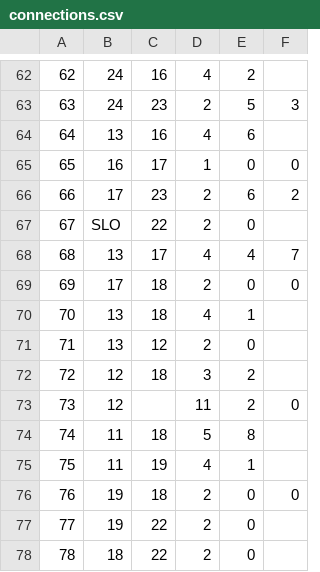
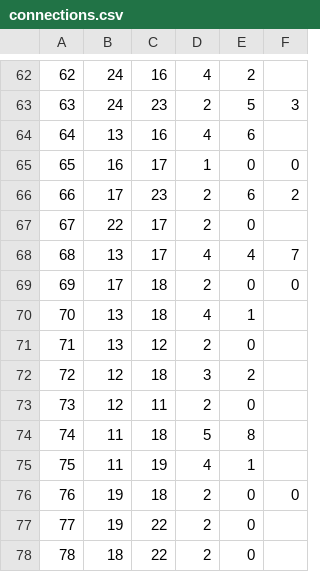
Before and after one commit to paqaos/msc-ticket-to-ride-nn-ai, a CSV file: src/data/usa/connections.csv, drawn as a sheet; only a part is shown, gaps mark what is left out; the diff names each change by its address in the sheet, - before the commit and + after, or states it on an @@ line.

```diff
--- a/src/data/usa/connections.csv
+++ b/src/data/usa/connections.csv
-B67: SLO
+B67: 22
-C67: 22
+C67: 17
-C73: (empty)
+C73: 11
-D73: 11
+D73: 2
-E73: 2
+E73: 0
-F73: 0
+F73: (empty)
```
Also changed, not shown: 5 other files.
